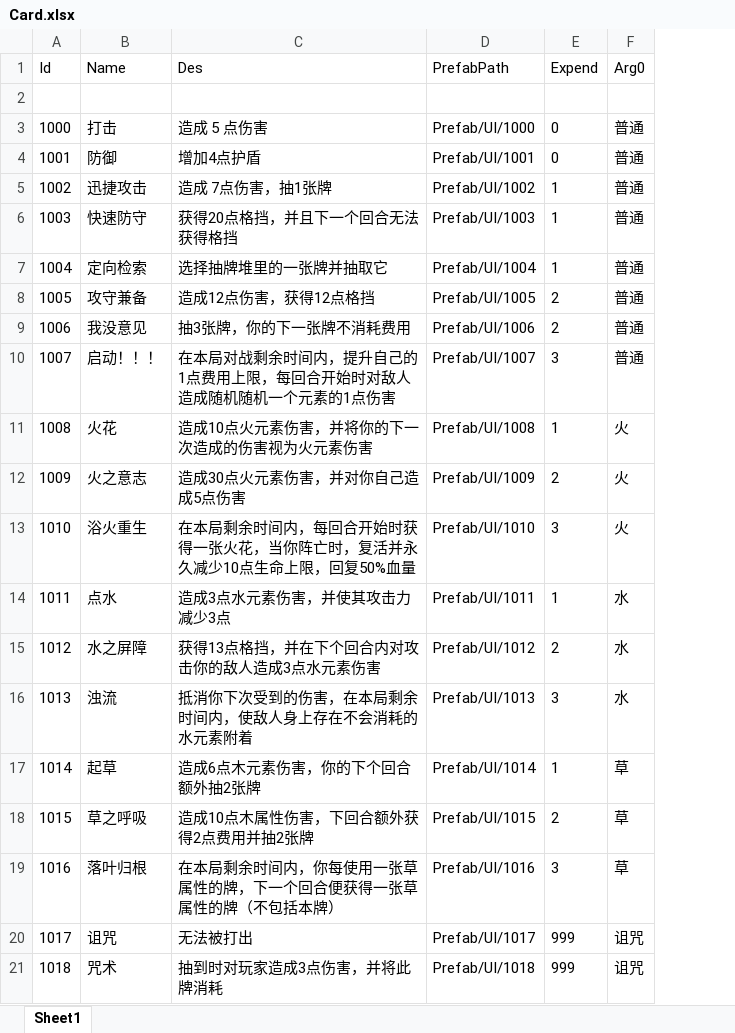
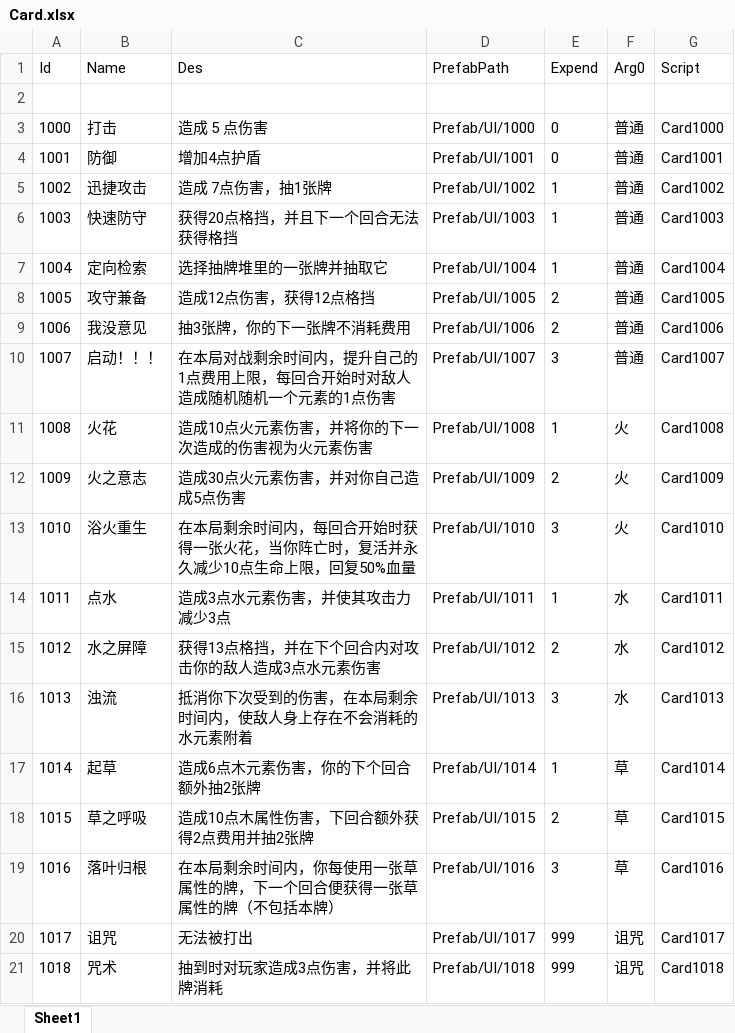
Before and after one commit to Mosya-CX/Kill-Three-Mob-Then-Win-ALL, an Excel workbook: Assets/Excel/Card.xlsx, sheet Sheet1, drawn as a sheet; values as stored, in another font and other column widths than the file's, no borders; the diff names each change by its address in the sheet, - before the commit and + after, or states it on an @@ line.

```diff
--- a/Assets/Excel/Card.xlsx (sheet Sheet1)
+++ b/Assets/Excel/Card.xlsx (sheet Sheet1)
+column G (Script), rows 3-21: Card1000 | Card1001 | Card1002 | Card1003 | Card1004 | Card1005 | Card1006 | Card1007 | Card1008 | Card1009 | Card1010 | Card1011 | Card1012 | Card1013 | Card1014 | Card1015 | Card1016 | Card1017 | Card1018
```
Also changed, not shown: 39 other files.
